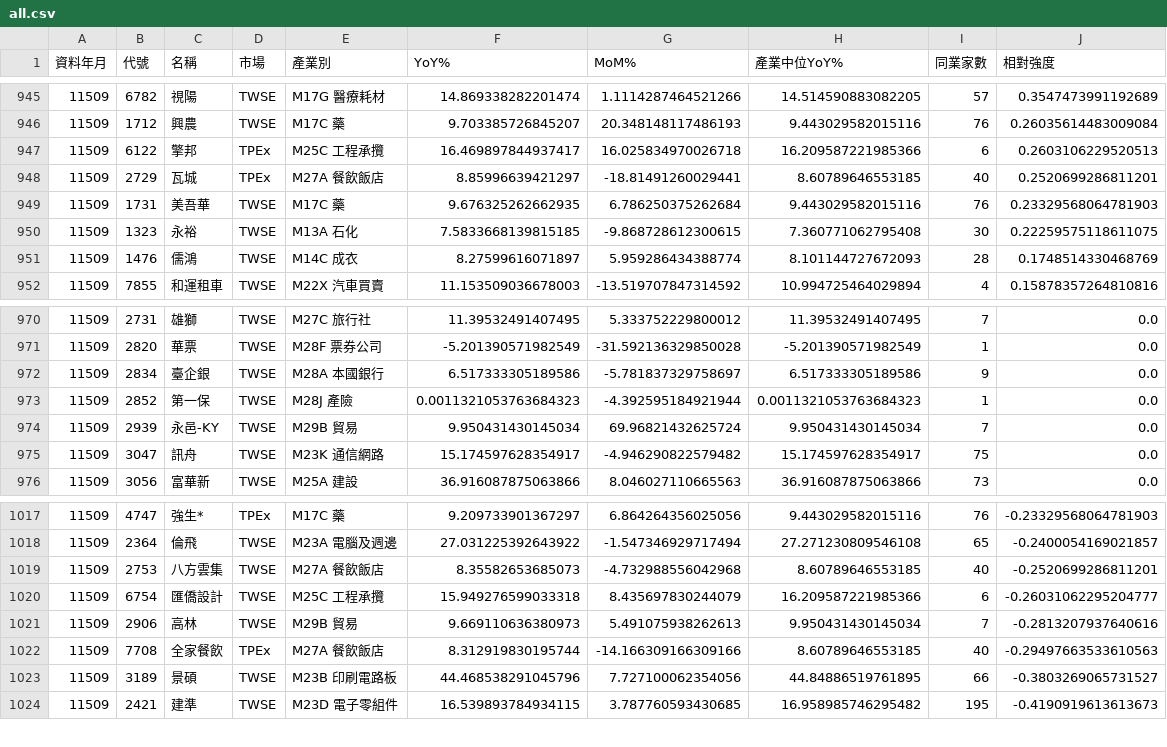
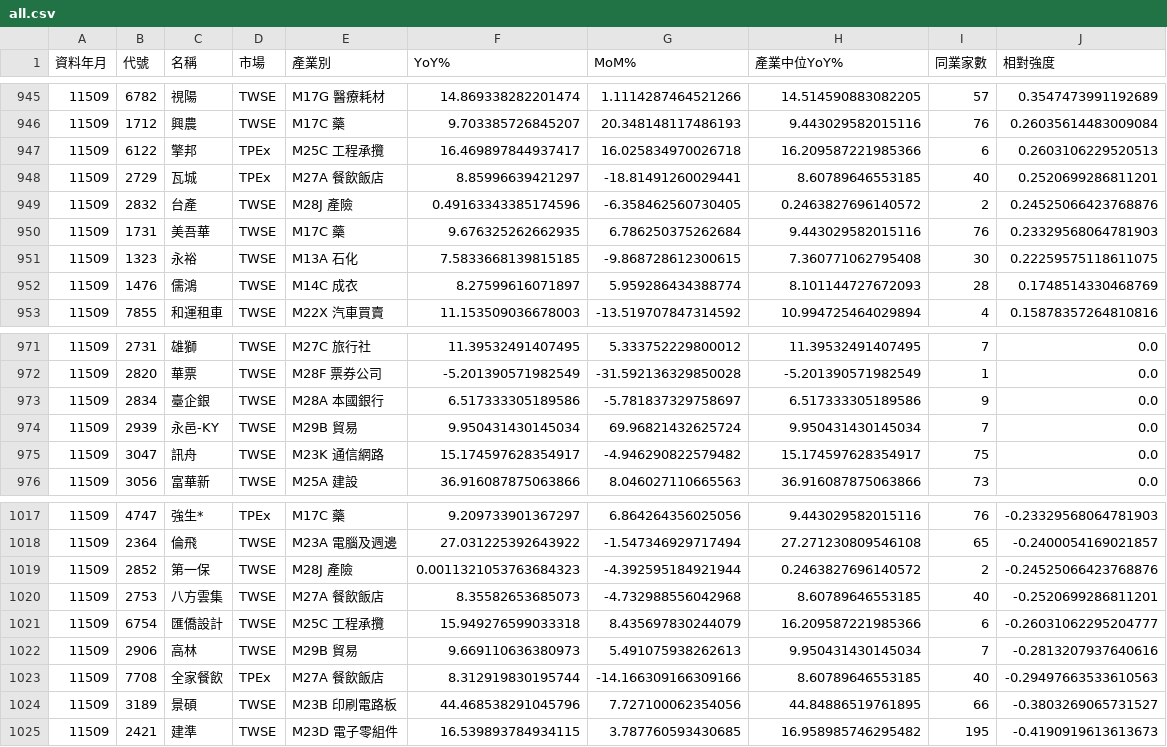
Before and after one commit to juechang0328-rgb/rev-inv, a CSV file: results/all.csv, drawn as a sheet; only a part is shown, gaps mark what is left out.

```diff
--- a/results/all.csv
+++ b/results/all.csv
@@ -948,2 +948,3 @@
 11509,2729,瓦城,TPEx,M27A 餐飲飯店,8.85996639421297,-18.81491260029441,8.60789646553185,40,0.2520699286811201
+11509,2832,台產,TWSE,M28J 產險,0.49163343385174596,-6.358462560730405,0.2463827696140572,2,0.24525066423768876
 11509,1731,美吾華,TWSE,M17C 藥,9.676325262662935,6.786250375262684,9.443029582015116,76,0.23329568064781903
@@ -972,3 +973,2 @@
 11509,2834,臺企銀,TWSE,M28A 本國銀行,6.517333305189586,-5.781837329758697,6.517333305189586,9,0.0
-11509,2852,第一保,TWSE,M28J 產險,0.0011321053763684323,-4.392595184921944,0.0011321053763684323,1,0.0
 11509,2939,永邑-KY,TWSE,M29B 貿易,9.950431430145034,69.96821432625724,9.950431430145034,7,0.0
@@ -1018,2 +1018,3 @@
 11509,2364,倫飛,TWSE,M23A 電腦及週邊,27.031225392643922,-1.547346929717494,27.271230809546108,65,-0.2400054169021857
+11509,2852,第一保,TWSE,M28J 產險,0.0011321053763684323,-4.392595184921944,0.2463827696140572,2,-0.24525066423768876
 11509,2753,八方雲集,TWSE,M27A 餐飲飯店,8.35582653685073,-4.732988556042968,8.60789646553185,40,-0.2520699286811201
```
Also changed, not shown: results/industries.csv.
